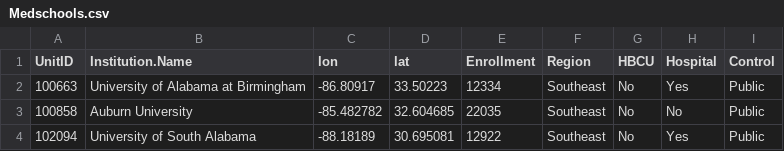
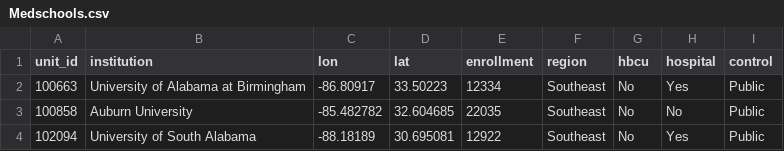
Before and after one commit to rjake/TravellingSalesPerson, a CSV file: Medschools.csv, drawn as a sheet; only a part is shown.

Commit message:
use lowercase names

```diff
--- a/Medschools.csv
+++ b/Medschools.csv
@@ -1,2 +1,2 @@
-UnitID,Institution.Name,lon,lat,Enrollment,Region,HBCU,Hospital,Control
+unit_id,institution,lon,lat,enrollment,region,hbcu,hospital,control
 100663,University of Alabama at Birmingham,-86.80917,33.50223,12334,Southeast,No,Yes,Public
```
Also changed, not shown: airports.csv.
